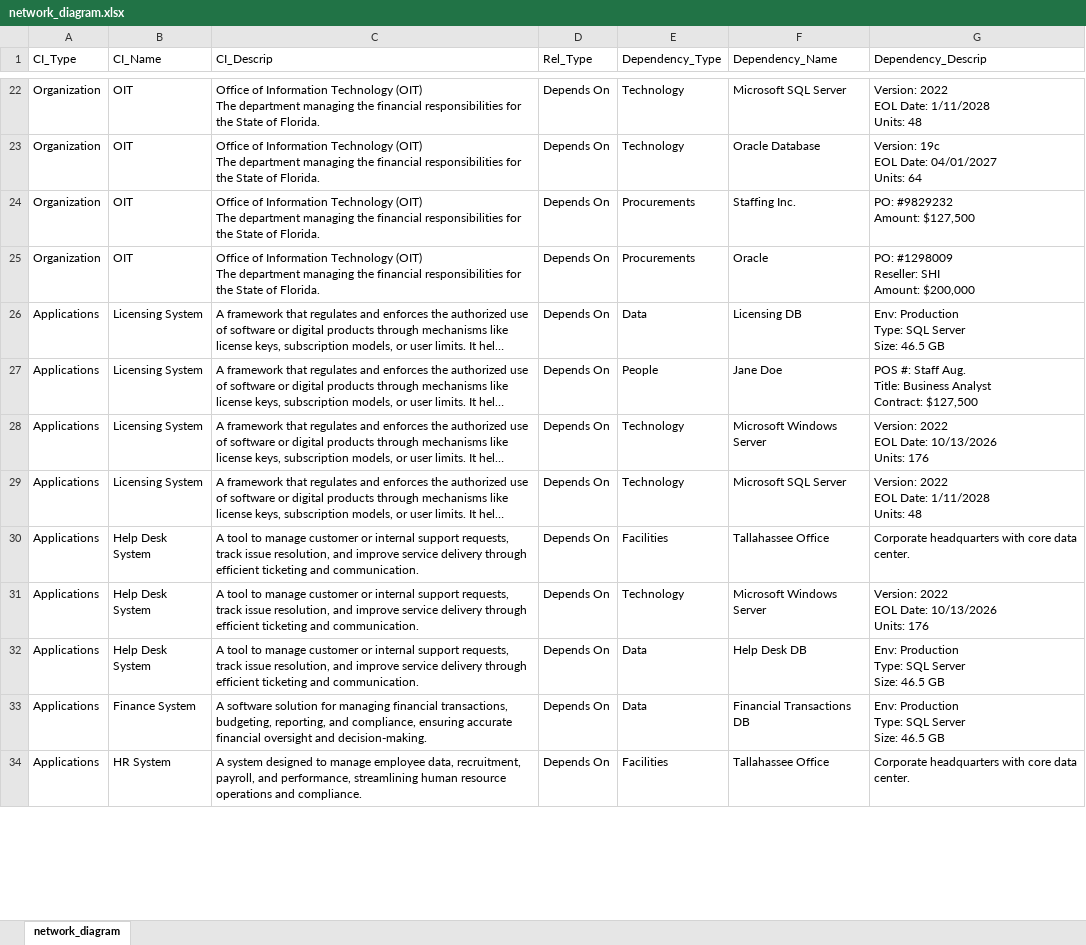
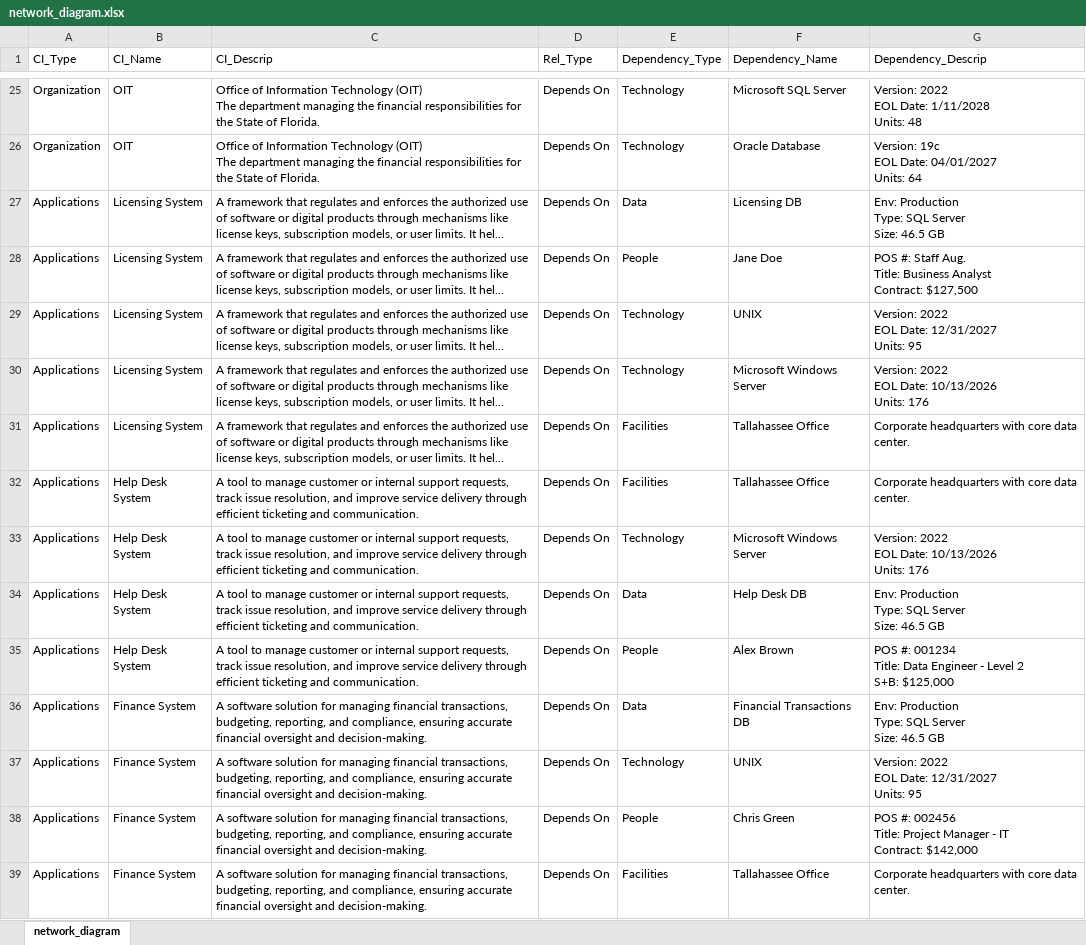
Before and after one commit to Descode8/Network-Diagram-App, an Excel workbook: data/network_diagram.xlsx, sheet network_diagram, drawn as a sheet; only a part is shown, gaps mark what is left out; long unchanged cells end in …; values as stored, in another font and other column widths than the file's, no cell formats; addresses are those after the commit; ↵ is a line break in a cell; the diff covers the shown part only; the diff names each change by its address in the sheet, - before the commit and + after, or states it on an @@ line.

Commit message:
new data

```diff
--- a/data/network_diagram.xlsx (sheet network_diagram)
+++ b/data/network_diagram.xlsx (sheet network_diagram)
@@ row 24 moved to row 19: Organization @@
@@ row 25 moved to row 20: Organization @@
@@ row 38 moved to row 29: Applications @@
-E31 (Dependency_Type): Technology
+E31 (Dependency_Type): Facilities
-F31 (Dependency_Name): Microsoft SQL Server
+F31 (Dependency_Name): Tallahassee Office
-G31 (Dependency_Descrip): Version: 2022 ↵ EOL Date: 1/11/2028 ↵ Units: 48
+G31 (Dependency_Descrip): Corporate headquarters with core data center.
+row 35: Applications | Help Desk System | A tool to manage customer or internal support requests, track issue resolution, and improve service delivery through efficient ticketing and communication. | Depends On | People | Alex Brown | POS #: 001234 ↵ Title: Data Engineer - Level 2 ↵ S+B: $125,000
+row 37: Applications | Finance System | A software solution for managing financial transactions, budgeting, reporting, and compliance, ensuring accurate financial oversight and decision-making. | Depends On | Technology | UNIX | Version: 2022 ↵ EOL Date: 12/31/2027 ↵ Units: 95
+row 38: Applications | Finance System | A software solution for managing financial transactions, budgeting, reporting, and compliance, ensuring accurate financial oversight and decision-making. | Depends On | People | Chris Green | POS #: 002456 ↵ Title: Project Manager - IT ↵ Contract: $142,000
-B39 (CI_Name): HR System
+B39 (CI_Name): Finance System
-C39 (CI_Descrip): A system designed to manage employee data, recruitment, payroll, and performance, streamlining human resource operations and compliance.
+C39 (CI_Descrip): A software solution for managing financial transactions, budgeting, reporting, and compliance, ensuring accurate financial oversight and decision-making.
```
Also changed, not shown: 19 added rows, 1 removed row, 4 moved rows and 20 edited cells elsewhere in this sheet, cell formats.
